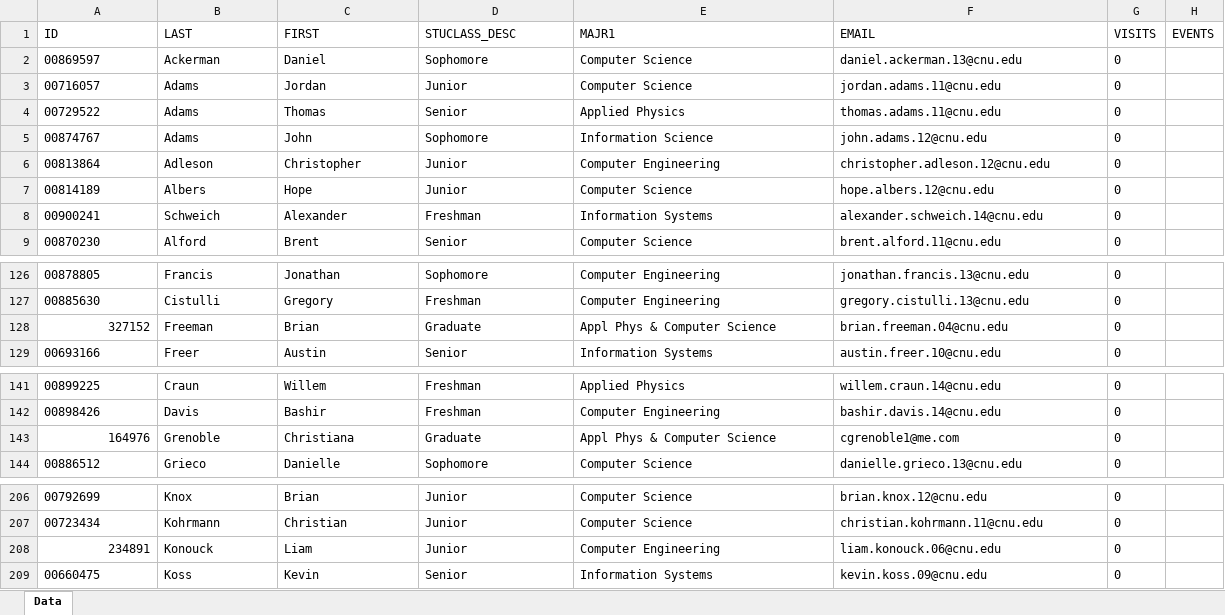
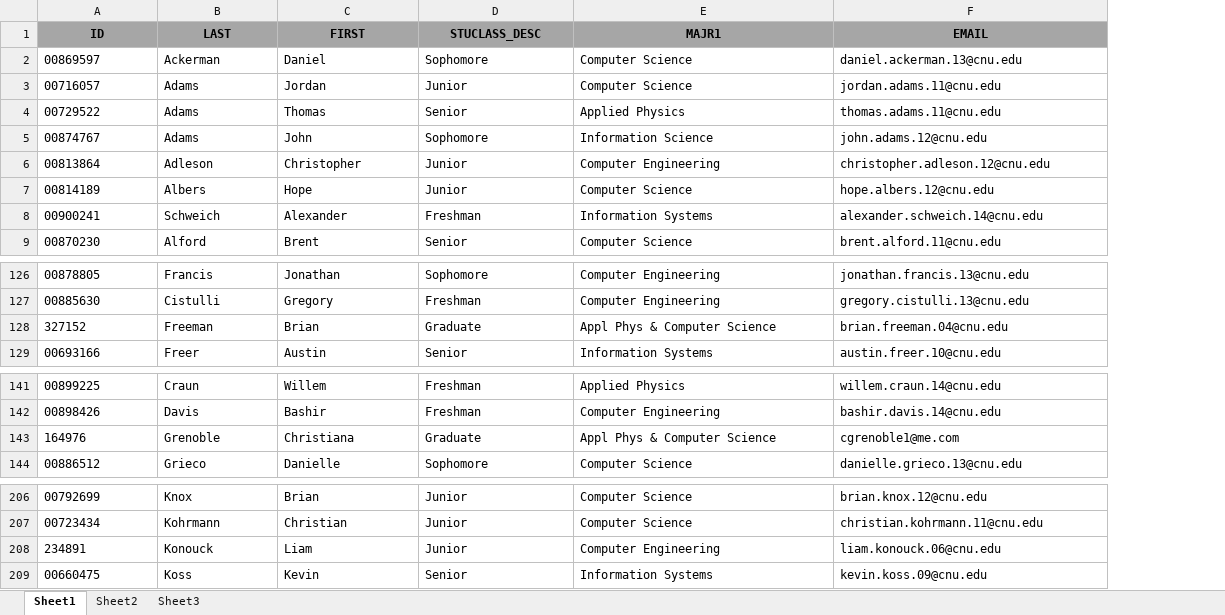
Before and after one commit to juanvallejo/pcse-scanner, an Excel workbook: js/db.xlsx, sheet Sheet1, drawn as a sheet; only a part is shown, gaps mark what is left out; values as stored, in another font and other column widths than the file's, no borders; the diff names each change by its address in the sheet, - before the commit and + after, or states it on an @@ line.

```diff
--- a/js/db.xlsx (sheet Sheet1)
+++ b/js/db.xlsx (sheet Sheet1)
-sheet tab: Data
+sheet tab: Sheet1
+sheet tab: Sheet2
+sheet tab: Sheet3
-column G (VISITS), rows 2-9: all 0; rows 126-129: all 0; rows 141-144: all 0; rows 206-209: all 0
-column H (EVENTS), empty
@@ A1:F1 fill: none → #A6A6A6, bold: off → on, alignment: left → center @@
-A128 alignment: right
+A128 alignment: left
-A143 alignment: right
+A143 alignment: left
-A208 alignment: right
+A208 alignment: left
```
Also changed, not shown: 1 other file.
